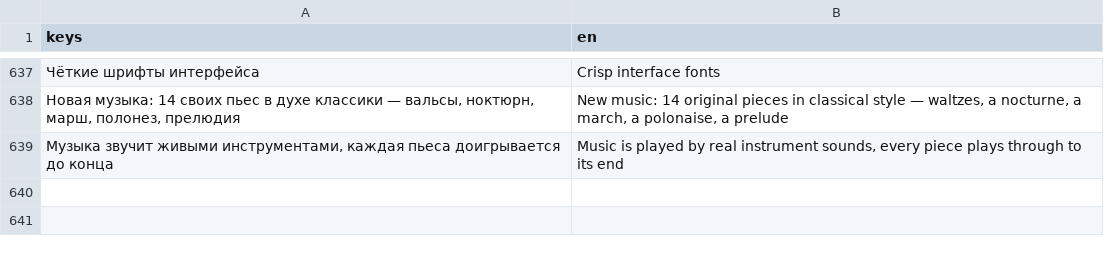
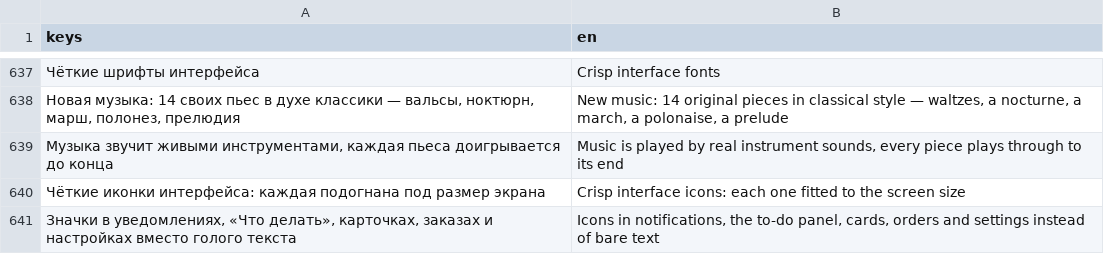
Before and after one commit to dx10dll/promzone1, a CSV file: assets/i18n/strings.csv, drawn as a sheet; only a part is shown, gaps mark what is left out; the diff names each change by its address in the sheet, - before the commit and + after, or states it on an @@ line.

```diff
--- a/assets/i18n/strings.csv
+++ b/assets/i18n/strings.csv
+row 640: Чёткие иконки интерфейса: каждая подогнана под размер экрана | Crisp interface icons: each one fitted to the screen size
+row 641: Значки в уведомлениях, «Что делать», карточках, заказах и настройках вместо голого текста | Icons in notifications, the to-do panel, cards, orders and settings instead of bare text
```
Also changed, not shown: 19 other files.
